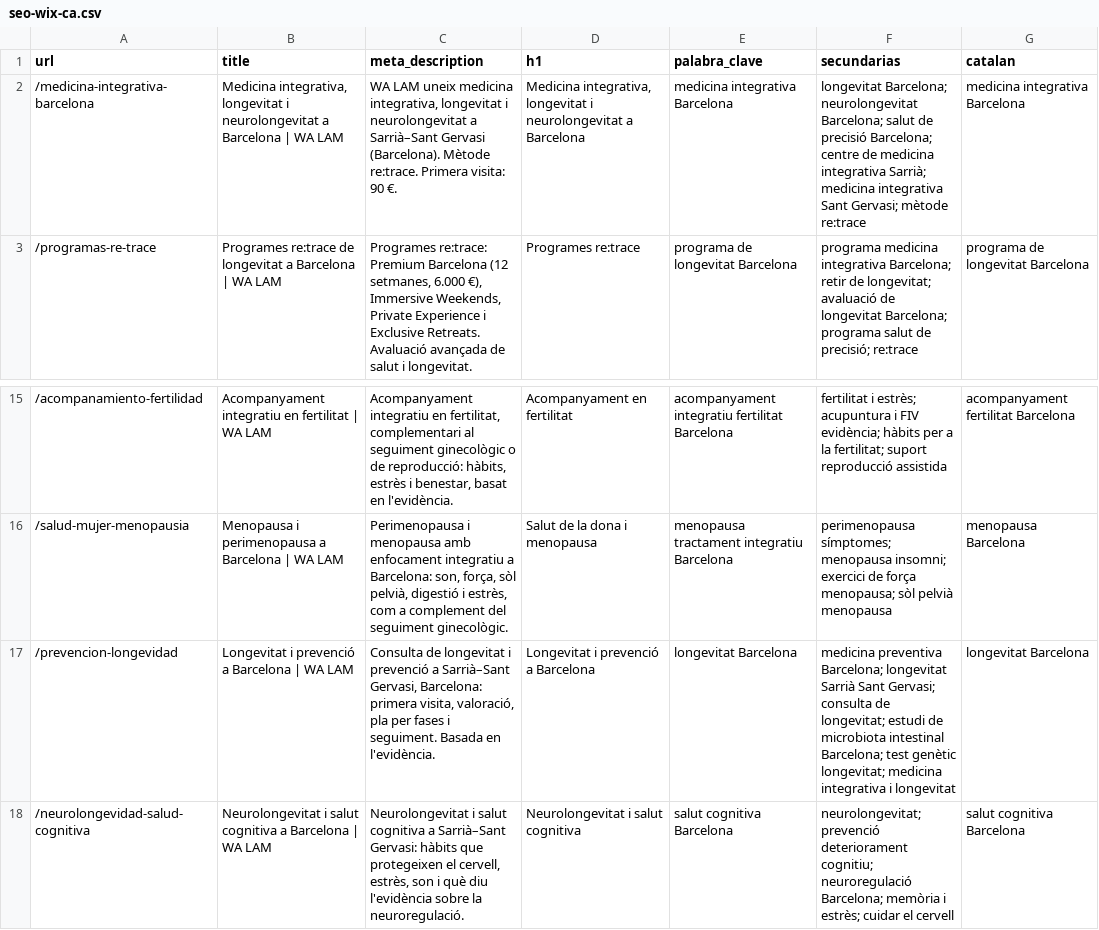
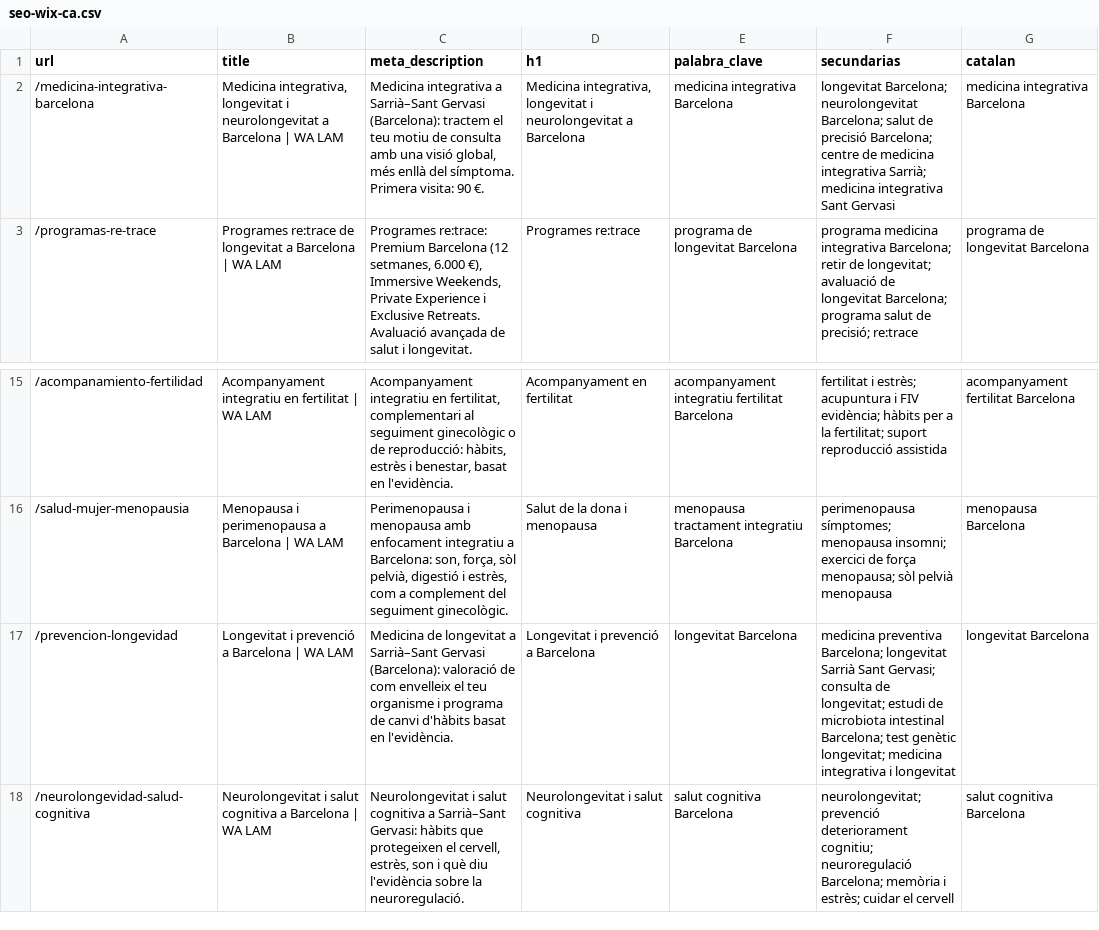
Before and after one commit to walam-bcn/formacion-olivier-bazin, a CSV file: landings/ca/seo-wix-ca.csv, drawn as a sheet; only a part is shown, gaps mark what is left out.

```diff
--- a/landings/ca/seo-wix-ca.csv
+++ b/landings/ca/seo-wix-ca.csv
@@ -1,3 +1,3 @@
 url,title,meta_description,h1,palabra_clave,secundarias,catalan
-/medicina-integrativa-barcelona,"Medicina integrativa, longevitat i neurolongevitat a Barcelona | WA LAM","WA LAM uneix medicina integrativa, longevitat i neurolongevitat a Sarrià–Sant Gervasi (Barcelona). Mètode re:trace. Primera visita: 90 €.","Medicina integrativa, longevitat i neurolongevitat a Barcelona",medicina integrativa Barcelona,longevitat Barcelona; neurolongevitat Barcelona; salut de precisió Barcelona; centre de medicina integrativa Sarrià; medicina integrativa Sant Gervasi; mètode re:trace,medicina integrativa Barcelona
+/medicina-integrativa-barcelona,"Medicina integrativa, longevitat i neurolongevitat a Barcelona | WA LAM","Medicina integrativa a Sarrià–Sant Gervasi (Barcelona): tractem el teu motiu de consulta amb una visió global, més enllà del símptoma. Primera visita: 90 €.","Medicina integrativa, longevitat i neurolongevitat a Barcelona",medicina integrativa Barcelona,longevitat Barcelona; neurolongevitat Barcelona; salut de precisió Barcelona; centre de medicina integrativa Sarrià; medicina integrativa Sant Gervasi,medicina integrativa Barcelona
 /programas-re-trace,Programes re:trace de longevitat a Barcelona | WA LAM,"Programes re:trace: Premium Barcelona (12 setmanes, 6.000 €), Immersive Weekends, Private Experience i Exclusive Retreats. Avaluació avançada de salut i longevitat.",Programes re:trace,programa de longevitat Barcelona,programa medicina integrativa Barcelona; retir de longevitat; avaluació de longevitat Barcelona; programa salut de precisió; re:trace,programa de longevitat Barcelona
@@ -16,3 +16,3 @@ url,title,meta_description,h1,palabra_clave,secundarias,catalan
 /salud-mujer-menopausia,Menopausa i perimenopausa a Barcelona | WA LAM,"Perimenopausa i menopausa amb enfocament integratiu a Barcelona: son, força, sòl pelvià, digestió i estrès, com a complement del seguiment ginecològic.",Salut de la dona i menopausa,menopausa tractament integratiu Barcelona,perimenopausa símptomes; menopausa insomni; exercici de força menopausa; sòl pelvià menopausa,menopausa Barcelona
-/prevencion-longevidad,Longevitat i prevenció a Barcelona | WA LAM,"Consulta de longevitat i prevenció a Sarrià–Sant Gervasi, Barcelona: primera visita, valoració, pla per fases i seguiment. Basada en l'evidència.",Longevitat i prevenció a Barcelona,longevitat Barcelona,medicina preventiva Barcelona; longevitat Sarrià Sant Gervasi; consulta de longevitat; estudi de microbiota intestinal Barcelona; test genètic longevitat; medicina integrativa i longevitat,longevitat Barcelona
+/prevencion-longevidad,Longevitat i prevenció a Barcelona | WA LAM,Medicina de longevitat a Sarrià–Sant Gervasi (Barcelona): valoració de com envelleix el teu organisme i programa de canvi d'hàbits basat en l'evidència.,Longevitat i prevenció a Barcelona,longevitat Barcelona,medicina preventiva Barcelona; longevitat Sarrià Sant Gervasi; consulta de longevitat; estudi de microbiota intestinal Barcelona; test genètic longevitat; medicina integrativa i longevitat,longevitat Barcelona
 /neurolongevidad-salud-cognitiva,Neurolongevitat i salut cognitiva a Barcelona | WA LAM,"Neurolongevitat i salut cognitiva a Sarrià–Sant Gervasi: hàbits que protegeixen el cervell, estrès, son i què diu l'evidència sobre la neuroregulació.",Neurolongevitat i salut cognitiva,salut cognitiva Barcelona,neurolongevitat; prevenció deteriorament cognitiu; neuroregulació Barcelona; memòria i estrès; cuidar el cervell,salut cognitiva Barcelona
```
Also changed, not shown: landings/seo-wix.csv, 39 other files.
